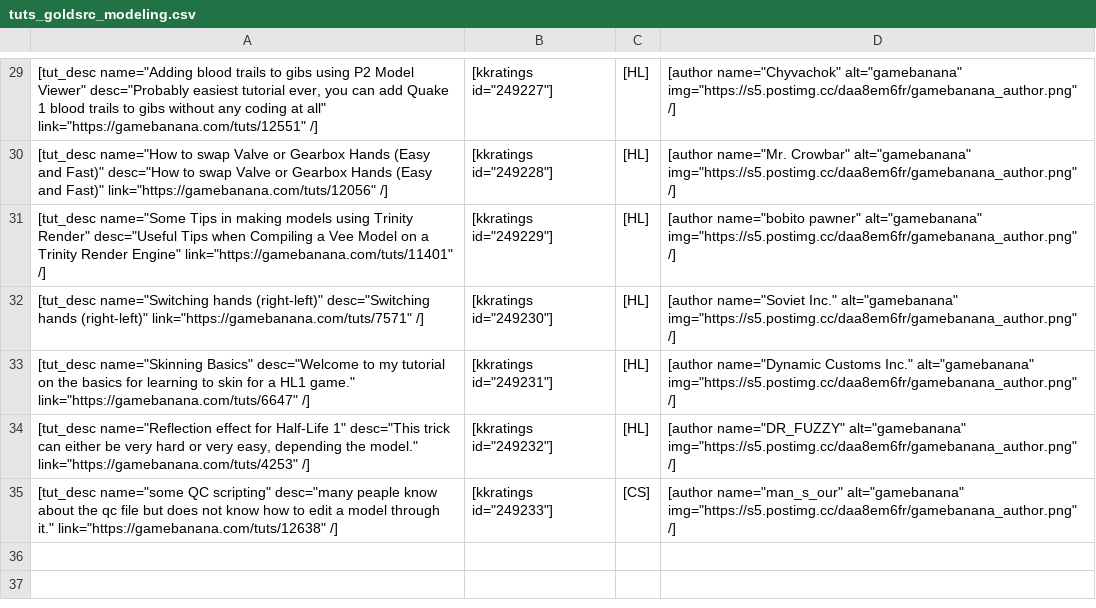
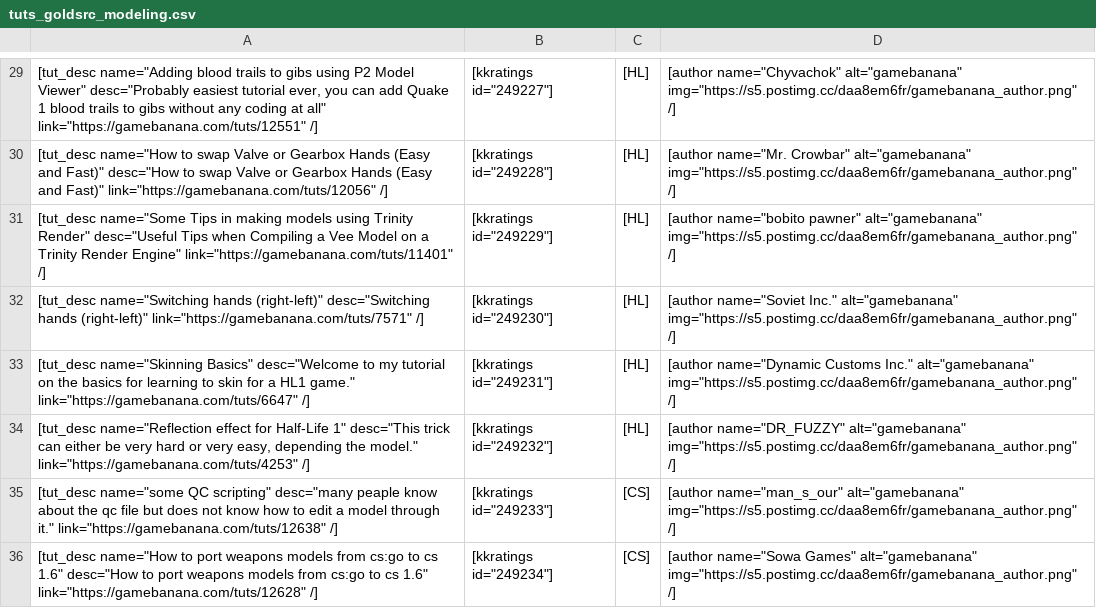
Before and after one commit to sourcemodding/Sourcemodding-Tablepress-Table-Sources, a CSV file: tuts_goldsrc_modeling.csv, drawn as a sheet; only a part is shown, gaps mark what is left out; the diff names each change by its address in the sheet, - before the commit and + after, or states it on an @@ line.

Commit message:
Added Tutorial [How to port weapons models from cs:go to cs 1.6]

```diff
--- a/tuts_goldsrc_modeling.csv
+++ b/tuts_goldsrc_modeling.csv
+row 36: [tut_desc name="How to port weapons models from cs:go to cs 1.6" desc="How to port weapons models from cs:go to cs 1.6" link="https://gamebanana.com/tuts/12628" /] | [kkratings id="249234"] | [CS] | [author name="Sowa Games" alt="gamebanana" img="https://s5.postimg.cc/daa8em6fr/gamebanana_author.png" /]
```
